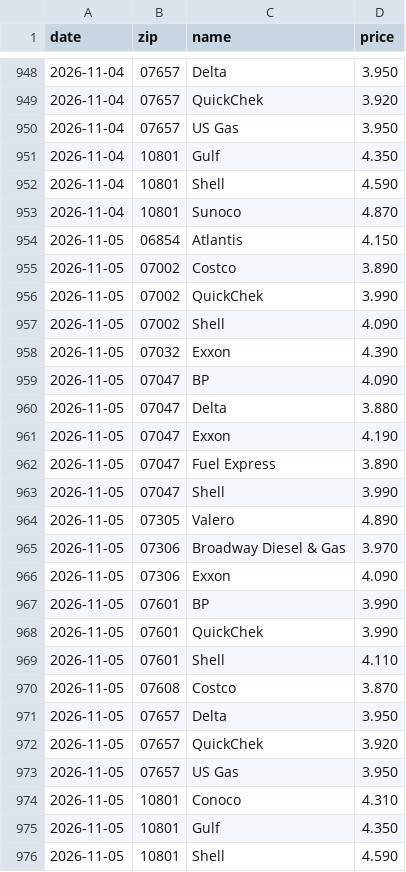
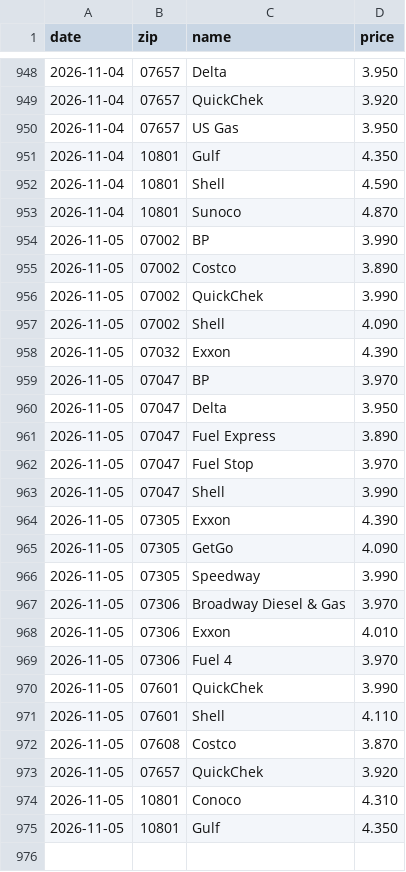
Before and after one commit to dreamerskymaster/costco_fuel_notifier, a CSV file: data/us_station_history.csv, drawn as a sheet; only a part is shown, gaps mark what is left out.

```diff
--- a/data/us_station_history.csv
+++ b/data/us_station_history.csv
@@ -953,3 +953,3 @@ date,zip,name,price
 2026-11-04,10801,Sunoco,4.870
-2026-11-05,06854,Atlantis,4.150
+2026-11-05,07002,BP,3.990
 2026-11-05,07002,Costco,3.890
@@ -958,11 +958,13 @@ date,zip,name,price
 2026-11-05,07032,Exxon,4.390
-2026-11-05,07047,BP,4.090
-2026-11-05,07047,Delta,3.880
-2026-11-05,07047,Exxon,4.190
+2026-11-05,07047,BP,3.970
+2026-11-05,07047,Delta,3.950
 2026-11-05,07047,Fuel Express,3.890
+2026-11-05,07047,Fuel Stop,3.970
 2026-11-05,07047,Shell,3.990
-2026-11-05,07305,Valero,4.890
+2026-11-05,07305,Exxon,4.390
+2026-11-05,07305,GetGo,4.090
+2026-11-05,07305,Speedway,3.990
 2026-11-05,07306,Broadway Diesel & Gas,3.970
-2026-11-05,07306,Exxon,4.090
-2026-11-05,07601,BP,3.990
+2026-11-05,07306,Exxon,4.010
+2026-11-05,07306,Fuel 4,3.970
 2026-11-05,07601,QuickChek,3.990
@@ -970,7 +972,4 @@ date,zip,name,price
 2026-11-05,07608,Costco,3.870
-2026-11-05,07657,Delta,3.950
 2026-11-05,07657,QuickChek,3.920
-2026-11-05,07657,US Gas,3.950
 2026-11-05,10801,Conoco,4.310
 2026-11-05,10801,Gulf,4.350
-2026-11-05,10801,Shell,4.590
```
Also changed, not shown: 2 other files.
